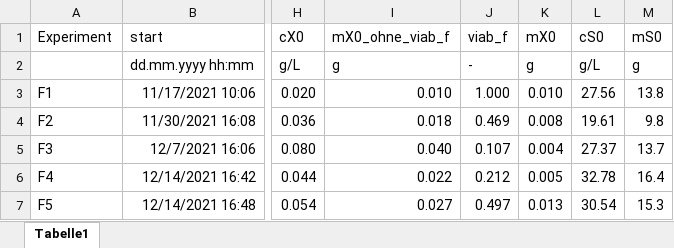
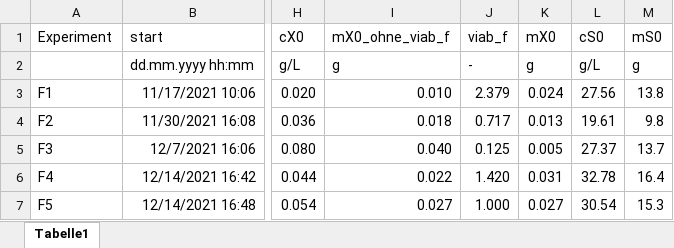
Before and after one commit to VBorodina/biomoni, an Excel workbook: BacillusData/Stamm185/metadata.xlsx, sheet Tabelle1, drawn as a sheet; only a part is shown, gaps mark what is left out; values as stored, in another font and other column widths than the file's, no borders; the diff names each change by its address in the sheet, - before the commit and + after, or states it on an @@ line.

```diff
--- a/BacillusData/Stamm185/metadata.xlsx (sheet Tabelle1)
+++ b/BacillusData/Stamm185/metadata.xlsx (sheet Tabelle1)
-J3 (viab_f): 1.000
+J3 (viab_f): 2.379
-K3 (mX0): 0.010
+K3 (mX0): 0.024
-J4 (viab_f): 0.469
+J4 (viab_f): 0.717
-K4 (mX0): 0.008
+K4 (mX0): 0.013
-J5 (viab_f): 0.107
+J5 (viab_f): 0.125
-K5 (mX0): 0.004
+K5 (mX0): 0.005
-J6 (viab_f): 0.212
+J6 (viab_f): 1.420
-K6 (mX0): 0.005
+K6 (mX0): 0.031
-J7 (viab_f): 0.497
+J7 (viab_f): 1.000
-K7 (mX0): 0.013
+K7 (mX0): 0.027
```
Also changed, not shown: BacillusData/Stamm186/metadata.xlsx.
